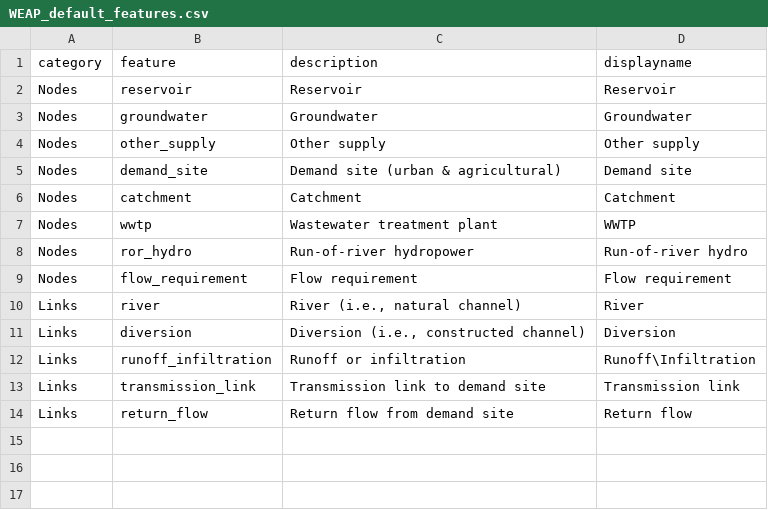
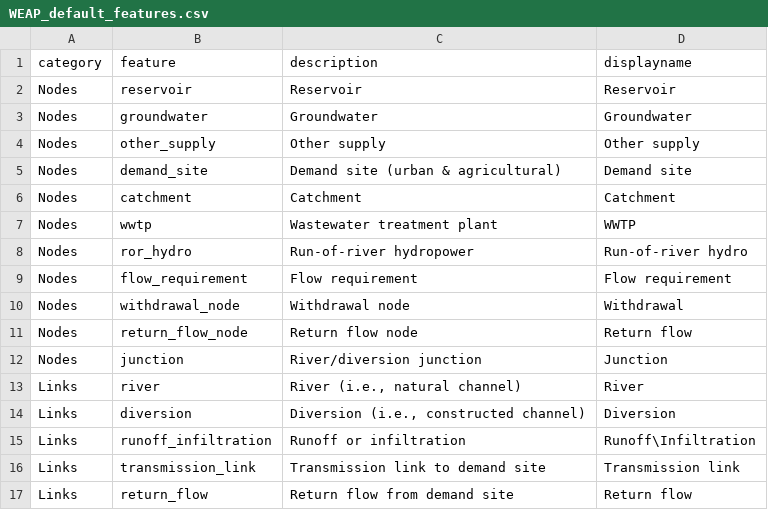
Before and after one commit to amabdallah/Hydra-WEAPTemplate, a CSV file: WEAP_default_features.csv, drawn as a sheet.

Commit message:
refinements
--added missing nodes
--added inflow/outflow to each node
--changed all non-variable attributes to descriptor (i.e., expression to
be interpreted)

```diff
--- a/WEAP_default_features.csv
+++ b/WEAP_default_features.csv
@@ -9,2 +9,5 @@ Nodes,ror_hydro,Run-of-river hydropower,Run-of-river hydro
 Nodes,flow_requirement,Flow requirement,Flow requirement
+Nodes,withdrawal_node,Withdrawal node,Withdrawal
+Nodes,return_flow_node,Return flow node,Return flow
+Nodes,junction,River/diversion junction,Junction
 Links,river,"River (i.e., natural channel)",River
```
Also changed, not shown: 26 other files.
